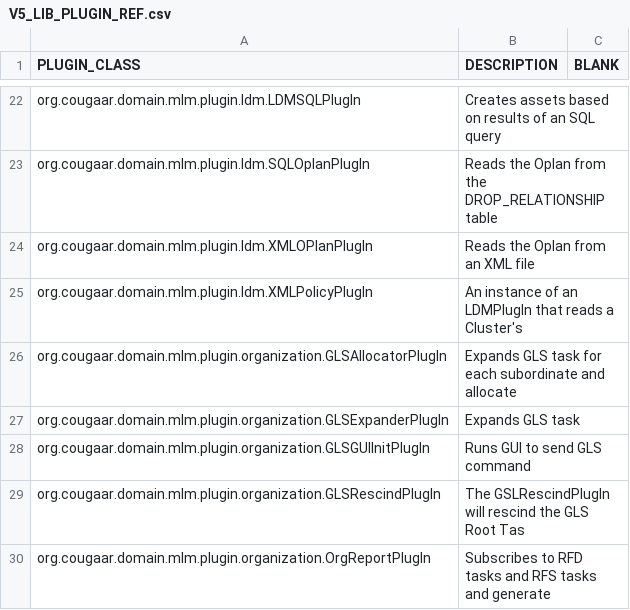
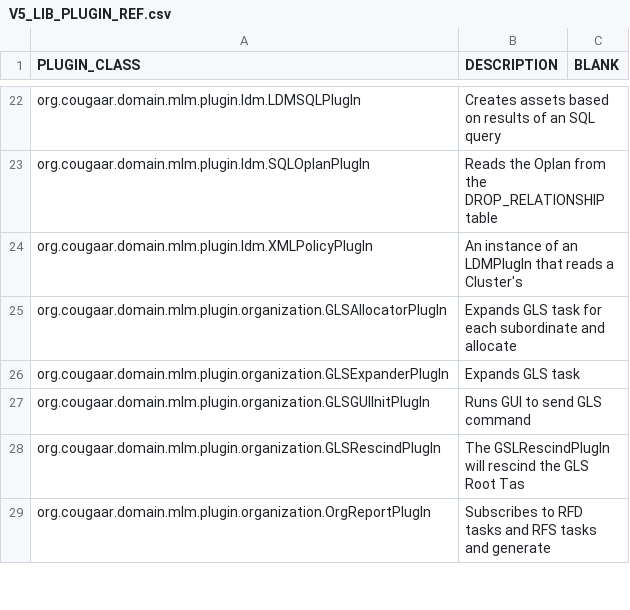
Before and after one commit to codeaudit/cougaar-csmart, a CSV file: csmart/data/cmt/data/V5_LIB_PLUGIN_REF.csv, drawn as a sheet; only a part is shown, gaps mark what is left out.

Commit message:
Fixed incorrect and missing args, an incorrect Plugin (XMLOPlanPlugin is rreplaced with SQLOplanPlugIn. Removed some NULL PlugIn arguments. Deleted an unused ORG_GROUP. Added the uic='XXXXXX' argument for LDMSQLPlugIn.

```diff
--- a/csmart/data/cmt/data/V5_LIB_PLUGIN_REF.csv
+++ b/csmart/data/cmt/data/V5_LIB_PLUGIN_REF.csv
@@ -23,3 +23,2 @@ org.cougaar.domain.mlm.plugin.ldm.LDMSQLPlugIn,Creates assets based on results o
 org.cougaar.domain.mlm.plugin.ldm.SQLOplanPlugIn,Reads the Oplan from the DROP_RELATIONSHIP table,
-org.cougaar.domain.mlm.plugin.ldm.XMLOPlanPlugIn,Reads the Oplan from an XML file,
 org.cougaar.domain.mlm.plugin.ldm.XMLPolicyPlugIn,An instance of an LDMPlugIn that reads a Cluster's,
```
Also changed, not shown: csmart/data/cmt/data/V5_CFW_ORG_OG_RELATION.csv, csmart/data/cmt/data/V5_CFW_PLUGIN_GROUP_MEMBER.csv, 4 other files.
